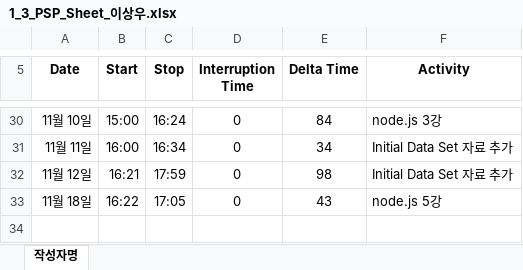
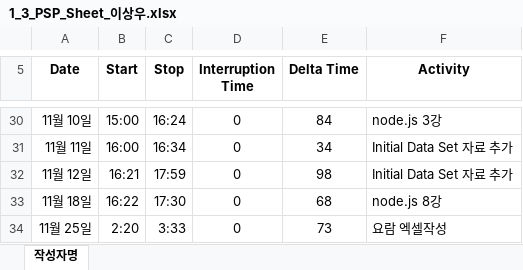
Before and after one commit to ed-jinyoung-park/SoftwareTeam2, an Excel workbook: PSP_Sheets/1_3_PSP_Sheet_이상우.xlsx, sheet 작성자명, drawn as a sheet; only a part is shown, gaps mark what is left out; values as stored, in another font and other column widths than the file's, no borders; the diff names each change by its address in the sheet, - before the commit and + after, or states it on an @@ line.

Commit message:
Add files via upload

```diff
--- a/PSP_Sheets/1_3_PSP_Sheet_이상우.xlsx (sheet 작성자명)
+++ b/PSP_Sheets/1_3_PSP_Sheet_이상우.xlsx (sheet 작성자명)
-C33 (Stop): 17:05
+C33 (Stop): 17:30
-E33 (Delta Time): 43
+E33 (Delta Time): 68
-F33 (Activity): node.js 5강
+F33 (Activity): node.js 8강
+row 34: 11월 25일 | 2:20 | 3:33 | 0 | 73 | 요람 엑셀작성
```
